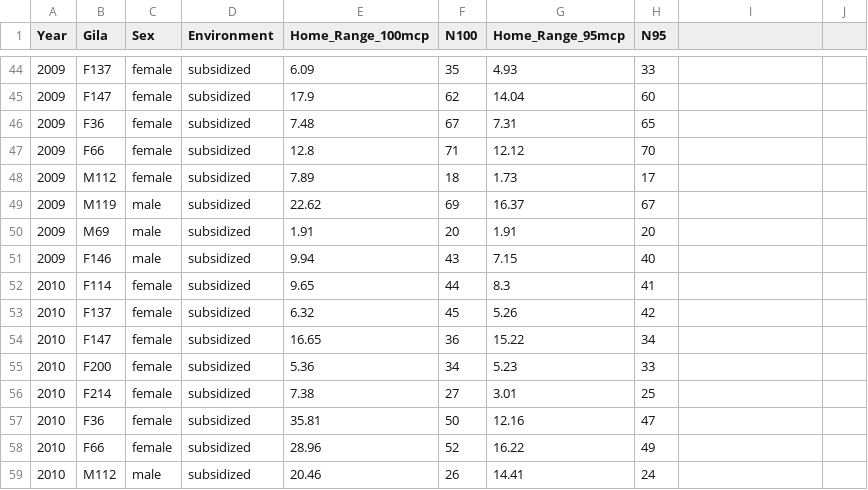
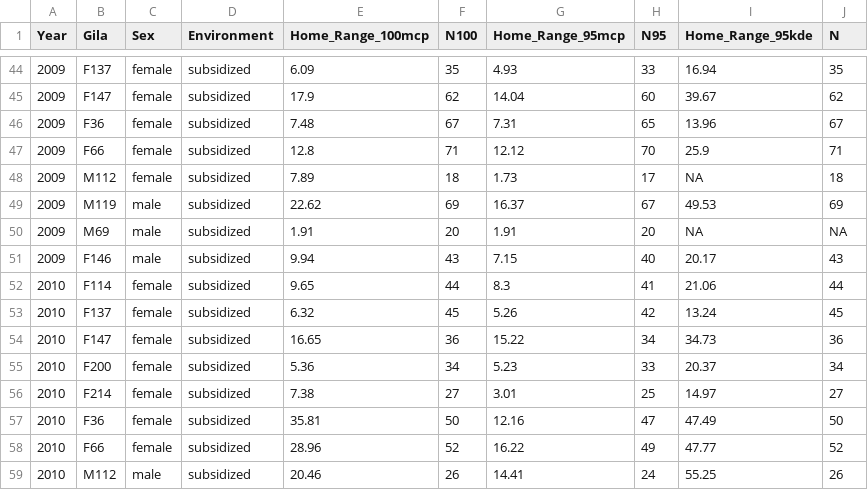
Before and after one commit to Drymarchon87/Heloderma-Spatial, a CSV file: GM_Consolidated_ByYear.csv, drawn as a sheet; only a part is shown, gaps mark what is left out; the diff covers the shown part only.

```diff
--- a/GM_Consolidated_ByYear.csv
+++ b/GM_Consolidated_ByYear.csv
@@ -1 +1 @@
-Year,Gila,Sex,Environment,Home_Range_100mcp,N100,Home_Range_95mcp,N95,,
+Year,Gila,Sex,Environment,Home_Range_100mcp,N100,Home_Range_95mcp,N95,Home_Range_95kde,N
@@ -44,16 +44,16 @@
-2009,F137,female,subsidized,6.09,35,4.93,33,,
-2009,F147,female,subsidized,17.9,62,14.04,60,,
-2009,F36,female,subsidized,7.48,67,7.31,65,,
-2009,F66,female,subsidized,12.8,71,12.12,70,,
-2009,M112,female,subsidized,7.89,18,1.73,17,,
-2009,M119,male,subsidized,22.62,69,16.37,67,,
-2009,M69,male,subsidized,1.91,20,1.91,20,,
-2009,F146,male,subsidized,9.94,43,7.15,40,,
-2010,F114,female,subsidized,9.65,44,8.3,41,,
-2010,F137,female,subsidized,6.32,45,5.26,42,,
-2010,F147,female,subsidized,16.65,36,15.22,34,,
-2010,F200,female,subsidized,5.36,34,5.23,33,,
-2010,F214,female,subsidized,7.38,27,3.01,25,,
-2010,F36,female,subsidized,35.81,50,12.16,47,,
-2010,F66,female,subsidized,28.96,52,16.22,49,,
-2010,M112,male,subsidized,20.46,26,14.41,24,,
+2009,F137,female,subsidized,6.09,35,4.93,33,16.94,35
+2009,F147,female,subsidized,17.9,62,14.04,60,39.67,62
+2009,F36,female,subsidized,7.48,67,7.31,65,13.96,67
+2009,F66,female,subsidized,12.8,71,12.12,70,25.9,71
+2009,M112,female,subsidized,7.89,18,1.73,17,NA,18
+2009,M119,male,subsidized,22.62,69,16.37,67,49.53,69
+2009,M69,male,subsidized,1.91,20,1.91,20,NA,NA
+2009,F146,male,subsidized,9.94,43,7.15,40,20.17,43
+2010,F114,female,subsidized,9.65,44,8.3,41,21.06,44
+2010,F137,female,subsidized,6.32,45,5.26,42,13.24,45
+2010,F147,female,subsidized,16.65,36,15.22,34,34.73,36
+2010,F200,female,subsidized,5.36,34,5.23,33,20.37,34
+2010,F214,female,subsidized,7.38,27,3.01,25,14.97,27
+2010,F36,female,subsidized,35.81,50,12.16,47,47.49,50
+2010,F66,female,subsidized,28.96,52,16.22,49,47.77,52
+2010,M112,male,subsidized,20.46,26,14.41,24,55.25,26
```
Also changed, not shown: 74 edited cells elsewhere in this file, KDE_Hectares.csv, M69/Dry .csv, 4 other files.
